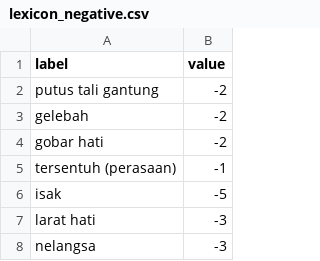
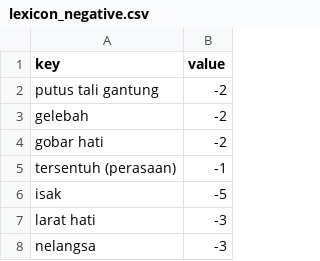
Before and after one commit to muh-ilhamkurniawan/SentimenAnalisis-OFA, a CSV file: lexicon_negative.csv, drawn as a sheet; only a part is shown.

Commit message:
perbaikan lexicon1

```diff
--- a/lexicon_negative.csv
+++ b/lexicon_negative.csv
@@ -1,2 +1,2 @@
-label,value
+key,value
 putus tali gantung,-2
```
Also changed, not shown: 1 other file.
